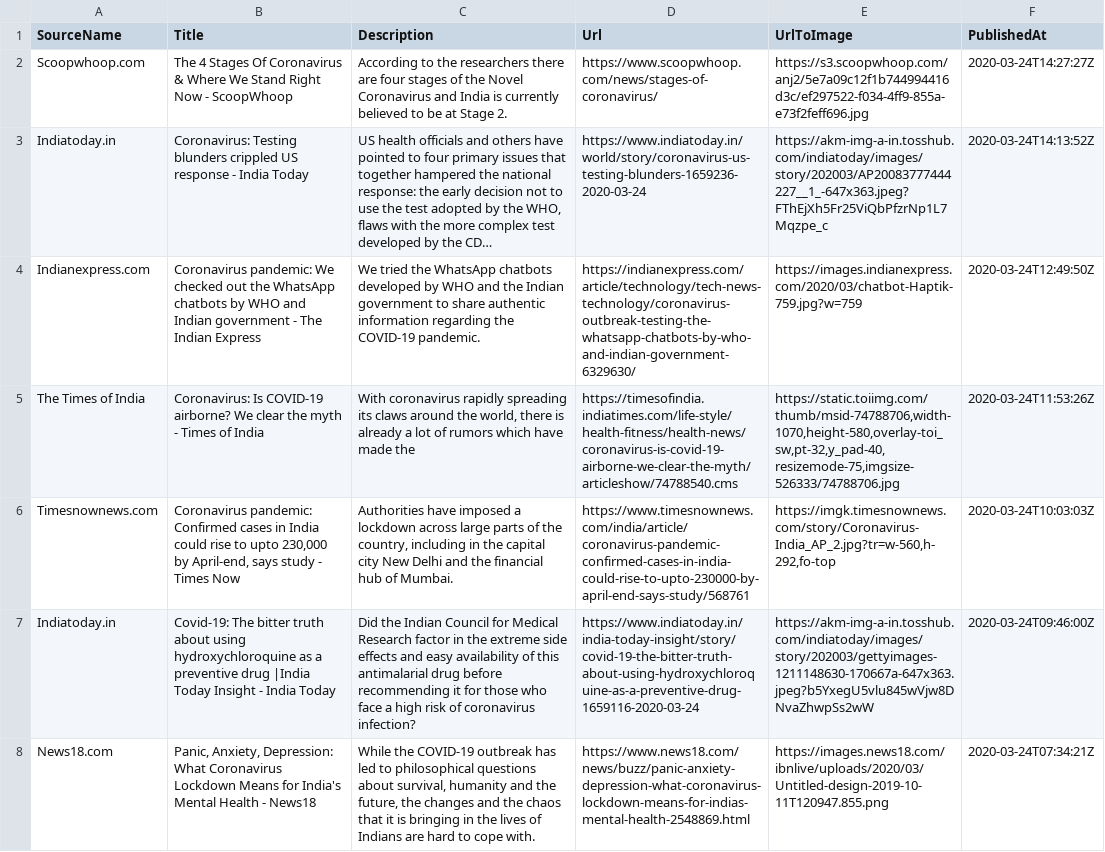
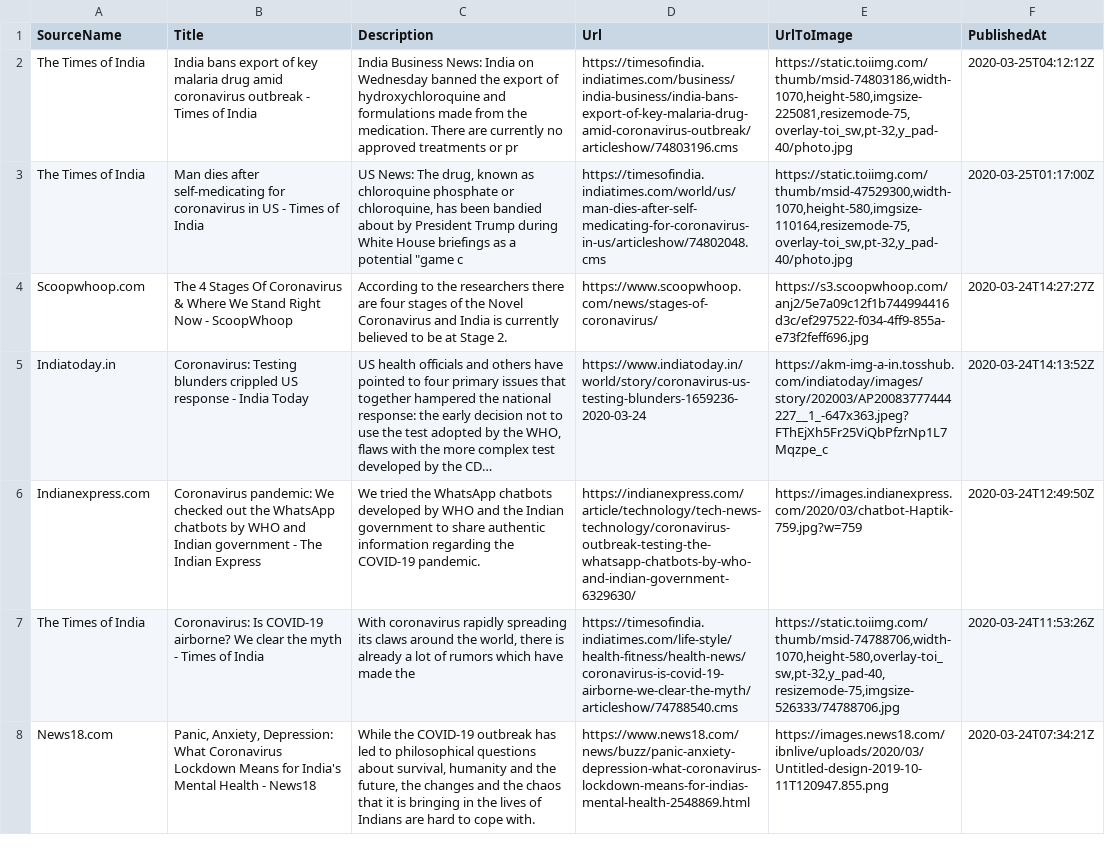
Before and after one commit to PritiShaw/Covid-19-India, a CSV file: src/data/newsFeed.csv, drawn as a sheet; long unchanged cells end in …; removed rows and columns are numbered as before the commit, all else as after; the diff names each change by its address in the sheet, - before the commit and + after, or states it on an @@ line.

Commit message:
Stats Bot pushed at 25-03-2020_11:00AM IST

```diff
--- a/src/data/newsFeed.csv
+++ b/src/data/newsFeed.csv
+row 2: The Times of India | India bans export of key malaria drug amid coronavirus outbreak - Times of India | India Business News: India on Wednesday banned the export of hydroxychloroquine and formulations made from the medication. There are currently no approved treatments or pr | https://timesofindia.indiatimes.com/business/india-business/india-bans-export-of-key-malaria-drug-amid-coronavirus-outbreak/articleshow/74803196.cms | https://static.toiimg.com/thumb/msid-74803186,width-1070,height-580,imgsize-225081,resizemode-75,overlay-toi_sw,pt-32,y_pad-40/photo.jpg | 2020-03-25T04:12:12Z
+row 3: The Times of India | Man dies after self-medicating for coronavirus in US - Times of India | US News: The drug, known as chloroquine phosphate or chloroquine, has been bandied about by President Trump during White House briefings as a potential "game c | https://timesofindia.indiatimes.com/world/us/man-dies-after-self-medicating-for-coronavirus-in-us/articleshow/74802048.cms | https://static.toiimg.com/thumb/msid-47529300,width-1070,height-580,imgsize-110164,resizemode-75,overlay-toi_sw,pt-32,y_pad-40/photo.jpg | 2020-03-25T01:17:00Z
-row 6: Timesnownews.com | Coronavirus pandemic: Confirmed cases in India could rise to upto 230,000 by April-end, says study - Times Now | Authorities have imposed a lockdown across large parts of the country, including in the capital city New Delhi and the financial hub of Mumbai. | https://www.timesnownews.com/india/article/coronavirus-pandemic-confirmed-cases-in-india-could-rise-to-upto-230000-by-april-end-says-study/568761 | https://imgk.timesnownews.com/story/Coronavirus-India_AP_2.jpg?tr=w-560,h-292,fo-top | 2020-03-24T10:03:03Z
-row 7: Indiatoday.in | Covid-19: The bitter truth about using hydroxychloroquine as a preventive drug |India Today Insight - India Today | Did the Indian Council for Medical Research factor in the extreme side effects and easy availability of this antimalarial drug before recommending it for those who face a high risk of coronavirus infection? | https://www.indiatoday.in/india-today-insight/story/covid-19-the-bitter-truth-about-using-hydroxychloroquine-as-a-preventive-drug-1659116-2020-03-24 | https://akm-img-a-in.tosshub.com/indiatoday/images/story/202003/gettyimages-1211148630-170667a-647x363.jpeg?b5YxegU5vlu845wVjw8DNvaZhwpSs2wW | 2020-03-24T09:46:00Z
```
